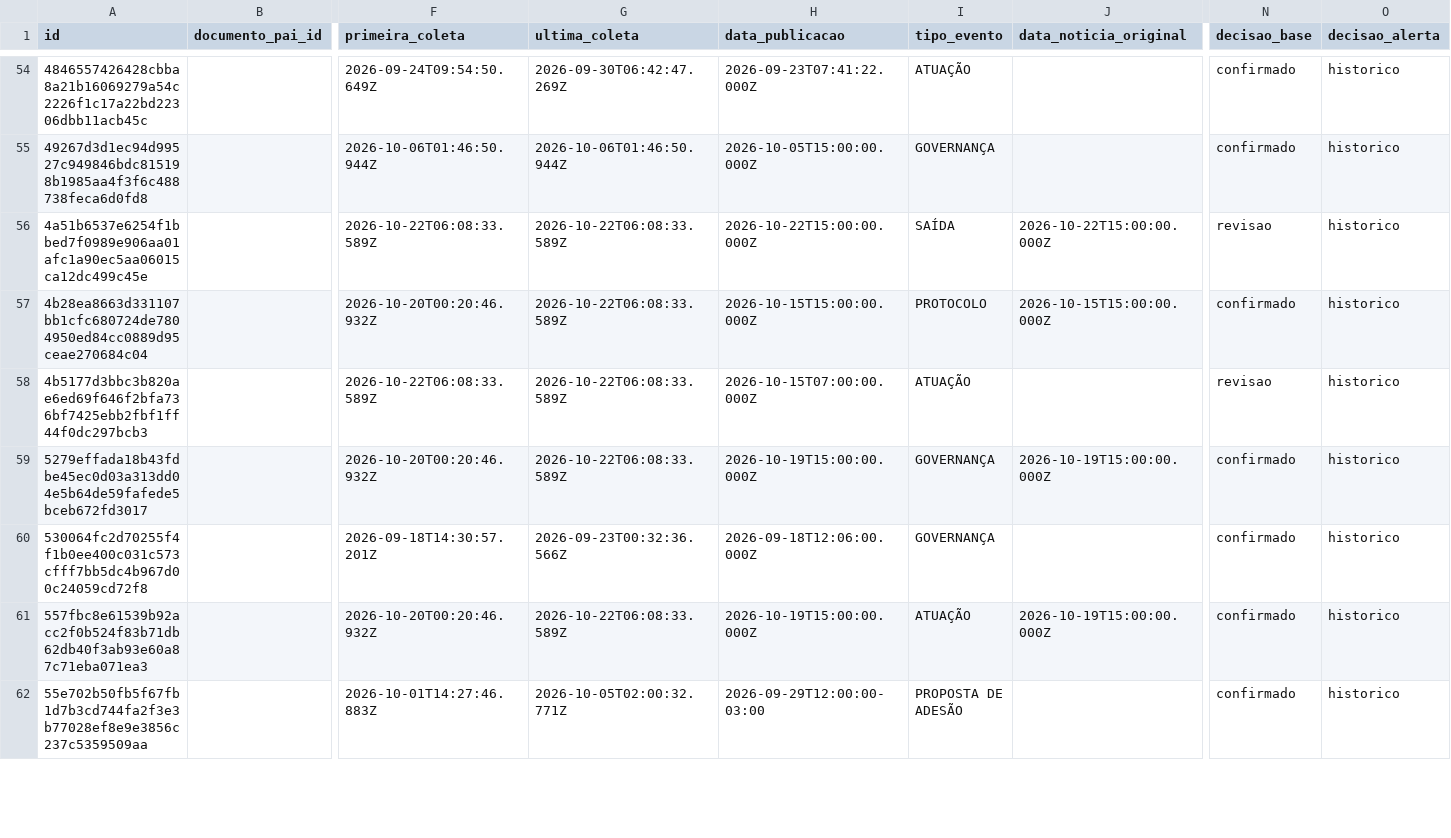
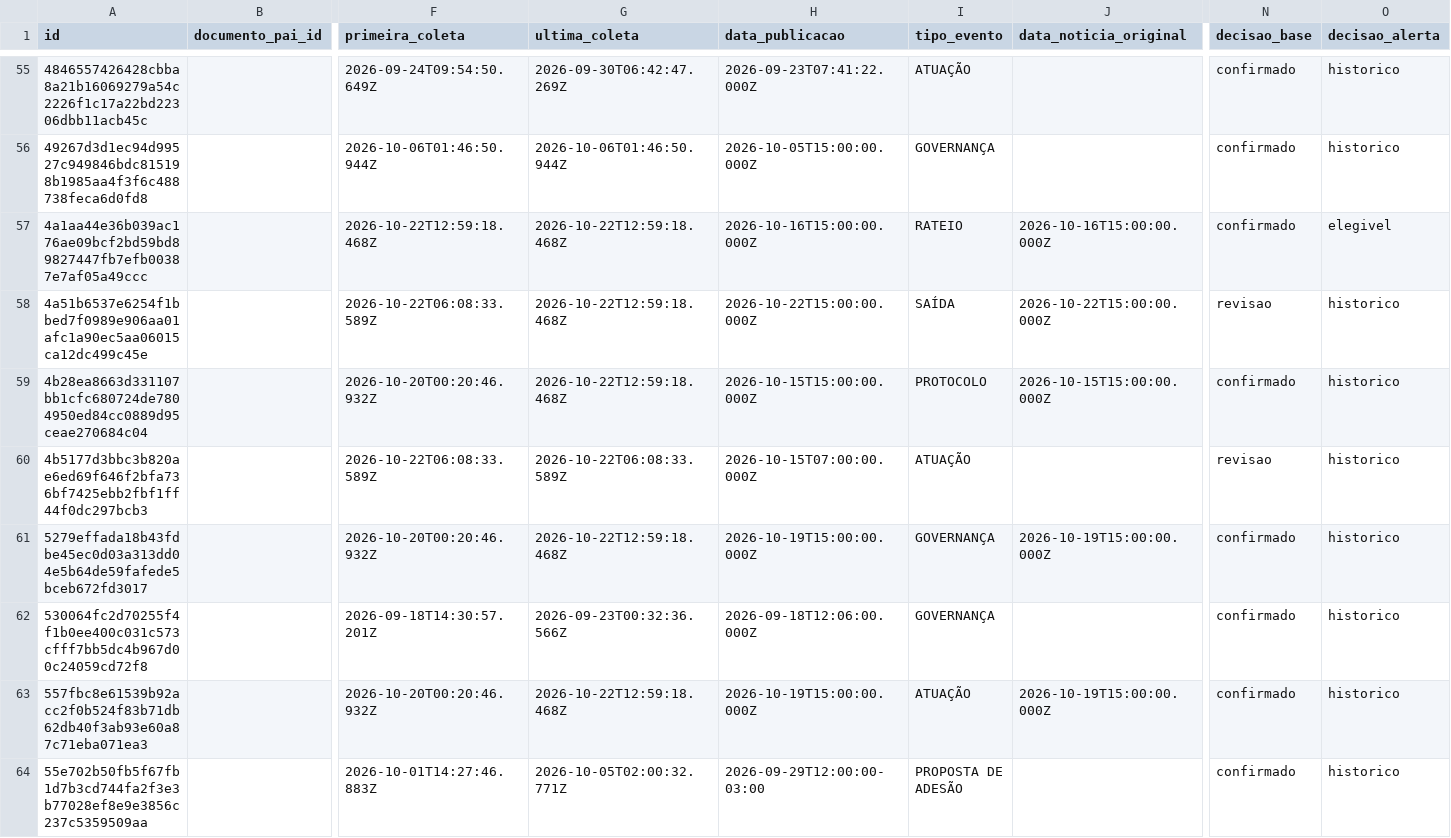
Before and after one commit to driano1221/radar-consorcios-whatsapp, a CSV file: data/catalogo/eventos.csv, drawn as a sheet; only a part is shown, gaps mark what is left out; addresses are those after the commit; rows hold the shown columns only; the diff covers the shown part only; the diff names each change by its address in the sheet, - before the commit and + after, or states it on an @@ line.

```diff
--- a/data/catalogo/eventos.csv
+++ b/data/catalogo/eventos.csv
+row 57: 4a1aa44e36b039ac176ae09bcf2bd59bd89827447fb7efb00387e7af05a49ccc |  | 2026-10-22T12:59:18.468Z | 2026-10-22T12:59:18.468Z | 2026-10-16T15:00:00.000Z | RATEIO | 2026-10-16T15:00:00.000Z | confirmado | elegivel
-G58:G59 (ultima_coleta): 2026-10-22T06:08:33.589Z
+G58:G59 (ultima_coleta): 2026-10-22T12:59:18.468Z
-G61 (ultima_coleta): 2026-10-22T06:08:33.589Z
+G61 (ultima_coleta): 2026-10-22T12:59:18.468Z
-G63 (ultima_coleta): 2026-10-22T06:08:33.589Z
+G63 (ultima_coleta): 2026-10-22T12:59:18.468Z
```
Also changed, not shown: 3 added rows and 27 edited cells elsewhere in this file, data/catalogo/consorcios.csv, data/catalogo/identidade-pendente.csv, 8 other files.
